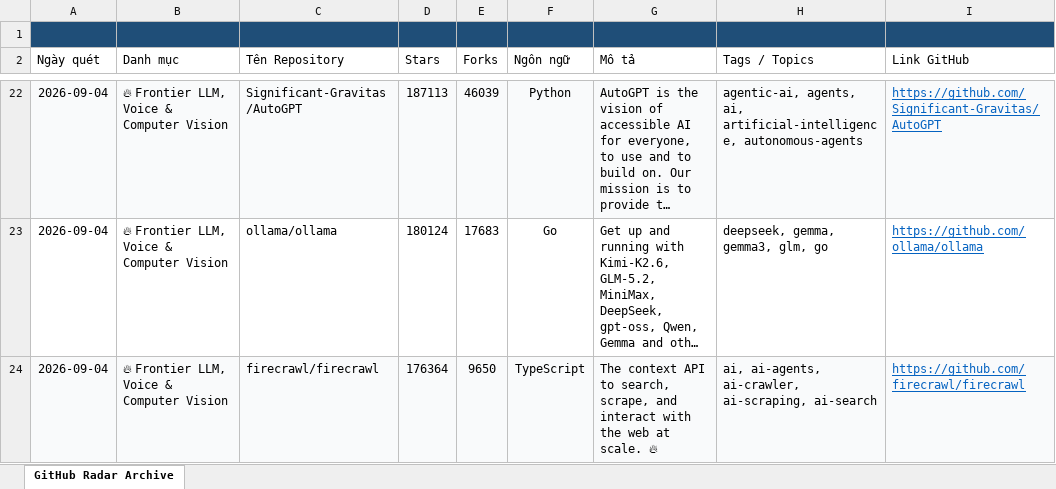
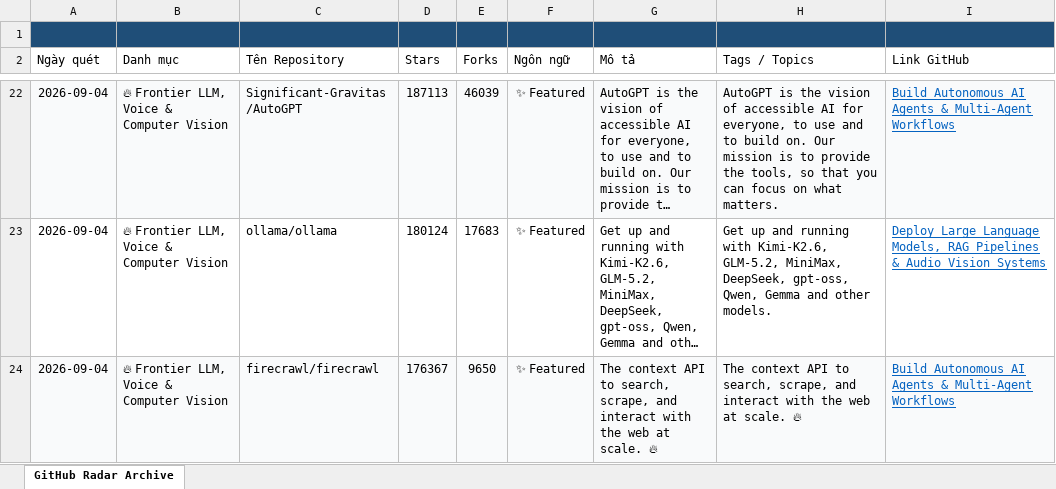
Before and after one commit to exhibition1008/report-github-daily-radar, an Excel workbook: reports/github_radar_archive.xlsx, sheet GitHub Radar Archive, drawn as a sheet; only a part is shown, gaps mark what is left out; long unchanged cells end in …; values as stored, in another font and other column widths than the file's, no borders; the diff covers the shown part only; the diff names each change by its address in the sheet, - before the commit and + after, or states it on an @@ line.

Commit message:
refactor: translate all reports, UI, podcast, and bot to English

```diff
--- a/reports/github_radar_archive.xlsx (sheet GitHub Radar Archive)
+++ b/reports/github_radar_archive.xlsx (sheet GitHub Radar Archive)
-F22 (Ngôn ngữ): Python
+F22 (Ngôn ngữ): ✨ Featured
-H22 (Tags / Topics): agentic-ai, agents, ai, artificial-intelligence, autonomous-agents
+H22 (Tags / Topics): AutoGPT is the vision of accessible AI for everyone, to use and to build on. Our mission is to provide the tools, so that you can focus on what matters.
-I22 (Link GitHub): https://github.com/Significant-Gravitas/AutoGPT
+I22 (Link GitHub): Build Autonomous AI Agents & Multi-Agent Workflows
-F23 (Ngôn ngữ): Go
+F23 (Ngôn ngữ): ✨ Featured
-H23 (Tags / Topics): deepseek, gemma, gemma3, glm, go
+H23 (Tags / Topics): Get up and running with Kimi-K2.6, GLM-5.2, MiniMax, DeepSeek, gpt-oss, Qwen, Gemma and other models.
-I23 (Link GitHub): https://github.com/ollama/ollama
+I23 (Link GitHub): Deploy Large Language Models, RAG Pipelines & Audio Vision Systems
-D24 (Stars): 176364
+D24 (Stars): 176367
-F24 (Ngôn ngữ): TypeScript
+F24 (Ngôn ngữ): ✨ Featured
-H24 (Tags / Topics): ai, ai-agents, ai-crawler, ai-scraping, ai-search
+H24 (Tags / Topics): The context API to search, scrape, and interact with the web at scale. 🔥
-I24 (Link GitHub): https://github.com/firecrawl/firecrawl
+I24 (Link GitHub): Build Autonomous AI Agents & Multi-Agent Workflows
```
Also changed, not shown: 64 edited cells elsewhere in this sheet, 17 other files.
